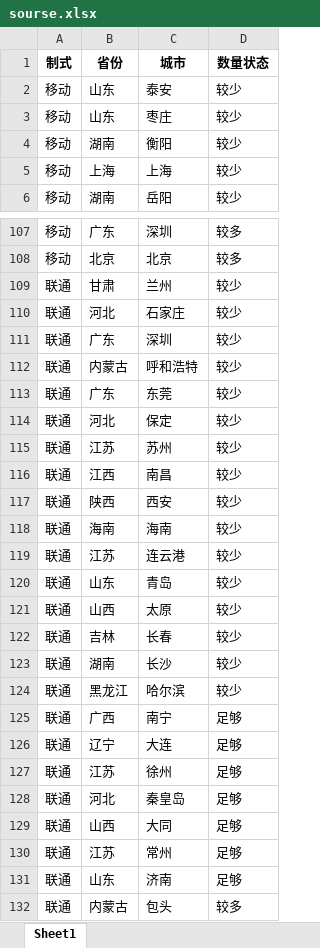
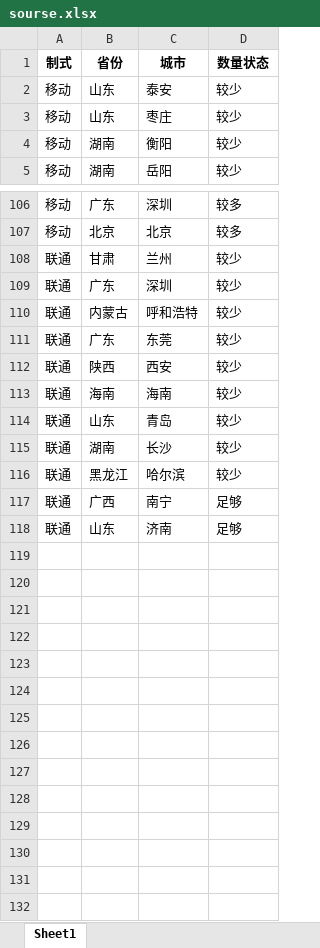
Before and after one commit to Dirichelet/Dirichelet.github.io, an Excel workbook: data/sourse.xlsx, sheet Sheet1, drawn as a sheet; only a part is shown, gaps mark what is left out; values as stored, in another font and other column widths than the file's, no borders; removed rows and columns are numbered as before the commit, all else as after; the diff covers the shown part only; the diff names each change by its address in the sheet, - before the commit and + after, or states it on an @@ line.

```diff
--- a/data/sourse.xlsx (sheet Sheet1)
+++ b/data/sourse.xlsx (sheet Sheet1)
-row 5: 移动 | 上海 | 上海 | 较少
-row 110: 联通 | 河北 | 石家庄 | 较少
-row 114: 联通 | 河北 | 保定 | 较少
-row 115: 联通 | 江苏 | 苏州 | 较少
-row 116: 联通 | 江西 | 南昌 | 较少
-row 119: 联通 | 江苏 | 连云港 | 较少
-row 121: 联通 | 山西 | 太原 | 较少
-row 122: 联通 | 吉林 | 长春 | 较少
-row 126: 联通 | 辽宁 | 大连 | 足够
-row 127: 联通 | 江苏 | 徐州 | 足够
-row 128: 联通 | 河北 | 秦皇岛 | 足够
-row 129: 联通 | 山西 | 大同 | 足够
-row 130: 联通 | 江苏 | 常州 | 足够
-row 132: 联通 | 内蒙古 | 包头 | 较多
```
Also changed, not shown: 1 moved row elsewhere in this sheet, 1 other file.
